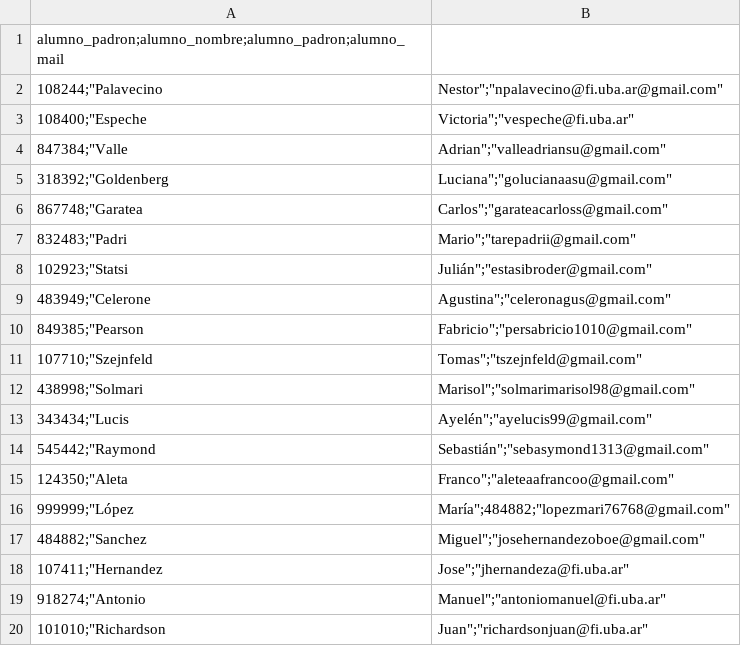
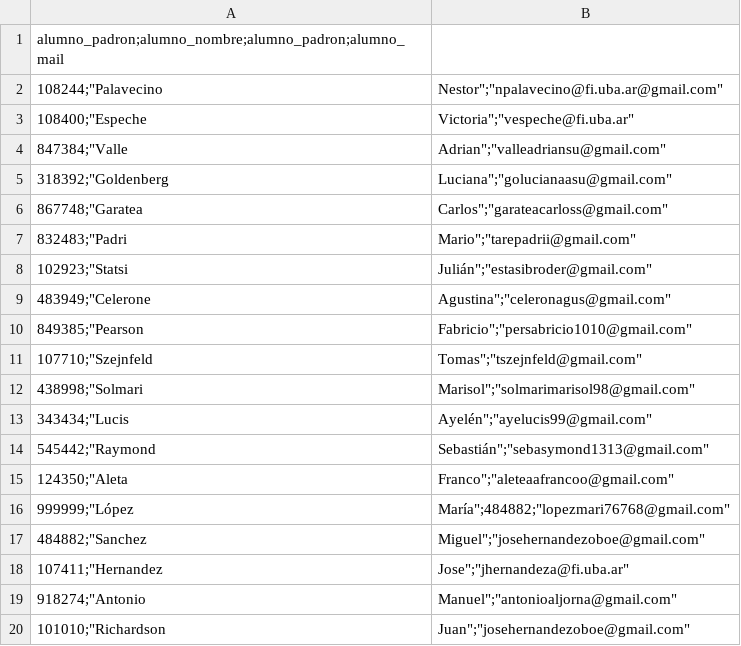
Before and after one commit to Hernandezjose2000/TP2_APIS, a CSV file: Programas/alumnos.csv, drawn as a sheet.

```diff
--- a/Programas/alumnos.csv
+++ b/Programas/alumnos.csv
@@ -18,3 +18,3 @@ alumno_padron;alumno_nombre;alumno_padron;alumno_mail
 107411;"Hernandez, Jose";"jhernandeza@fi.uba.ar"
-918274;"Antonio, Manuel";"antoniomanuel@fi.uba.ar"
-101010;"Richardson, Juan";"richardsonjuan@fi.uba.ar"
+918274;"Antonio, Manuel";"antonioaljorna@gmail.com"
+101010;"Richardson, Juan";"josehernandezoboe@gmail.com"
```
Also changed, not shown: 1 other file.
